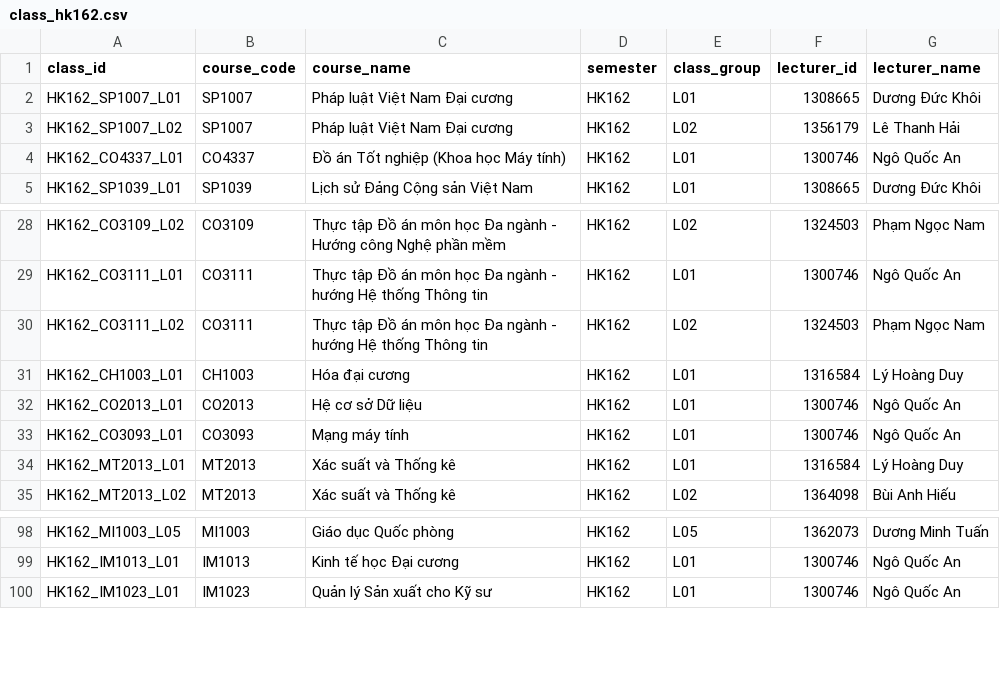
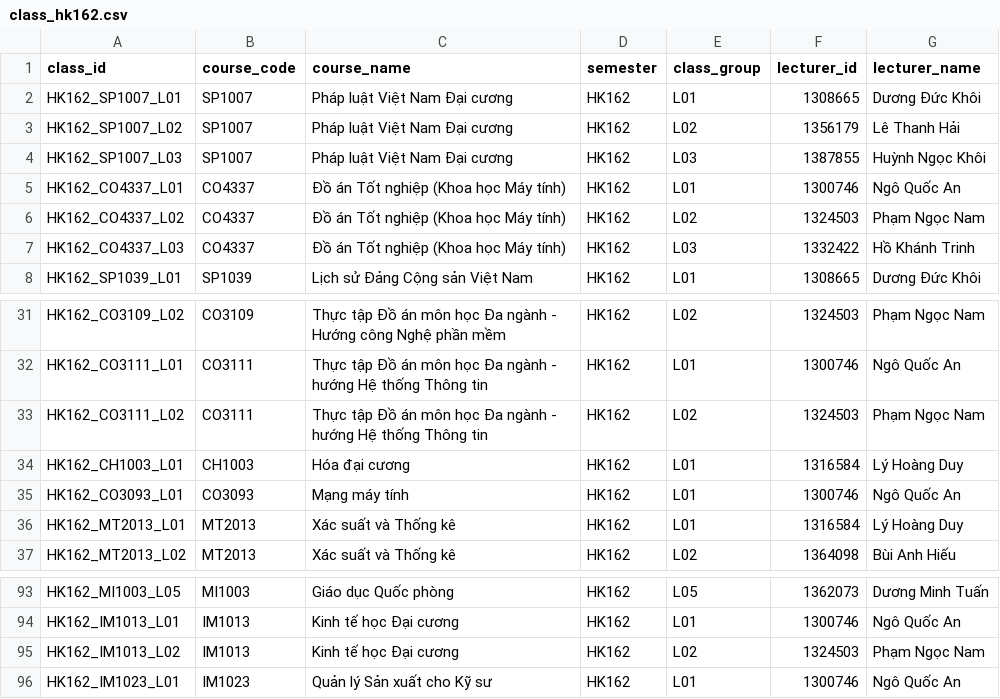
Before and after one commit to nhantruongthanh123/DACN, a CSV file: synthetic_data/generated/classes/class_hk162.csv, drawn as a sheet; only a part is shown, gaps mark what is left out; the diff covers the shown part only.

```diff
--- a/synthetic_data/generated/classes/class_hk162.csv
+++ b/synthetic_data/generated/classes/class_hk162.csv
@@ -3,3 +3,6 @@ HK162_SP1007_L01,SP1007,Pháp luật Việt Nam Đại cương,HK162,L01,1308665
 HK162_SP1007_L02,SP1007,Pháp luật Việt Nam Đại cương,HK162,L02,1356179,Lê Thanh Hải
+HK162_SP1007_L03,SP1007,Pháp luật Việt Nam Đại cương,HK162,L03,1387855,Huỳnh Ngọc Khôi
 HK162_CO4337_L01,CO4337,Đồ án Tốt nghiệp (Khoa học Máy tính),HK162,L01,1300746,Ngô Quốc An
+HK162_CO4337_L02,CO4337,Đồ án Tốt nghiệp (Khoa học Máy tính),HK162,L02,1324503,Phạm Ngọc Nam
+HK162_CO4337_L03,CO4337,Đồ án Tốt nghiệp (Khoa học Máy tính),HK162,L03,1332422,Hồ Khánh Trinh
 HK162_SP1039_L01,SP1039,Lịch sử Đảng Cộng sản Việt Nam,HK162,L01,1308665,Dương Đức Khôi
@@ -31,3 +34,2 @@ HK162_CO3111_L02,CO3111,Thực tập Đồ án môn học Đa ngành - hướng
 HK162_CH1003_L01,CH1003,Hóa đại cương,HK162,L01,1316584,Lý Hoàng Duy
-HK162_CO2013_L01,CO2013,Hệ cơ sở Dữ liệu,HK162,L01,1300746,Ngô Quốc An
 HK162_CO3093_L01,CO3093,Mạng máy tính,HK162,L01,1300746,Ngô Quốc An
@@ -99,2 +94,3 @@ HK162_MI1003_L05,MI1003,Giáo dục Quốc phòng,HK162,L05,1362073,Dương Minh
 HK162_IM1013_L01,IM1013,Kinh tế học Đại cương,HK162,L01,1300746,Ngô Quốc An
+HK162_IM1013_L02,IM1013,Kinh tế học Đại cương,HK162,L02,1324503,Phạm Ngọc Nam
 HK162_IM1023_L01,IM1023,Quản lý Sản xuất cho Kỹ sư,HK162,L01,1300746,Ngô Quốc An
```
Also changed, not shown: 16 removed rows and 3 moved rows elsewhere in this file, synthetic_data/generated/classes/class_hk161.csv, synthetic_data/generated/enrollments/enrollment_hk142.csv, 32 other files.
